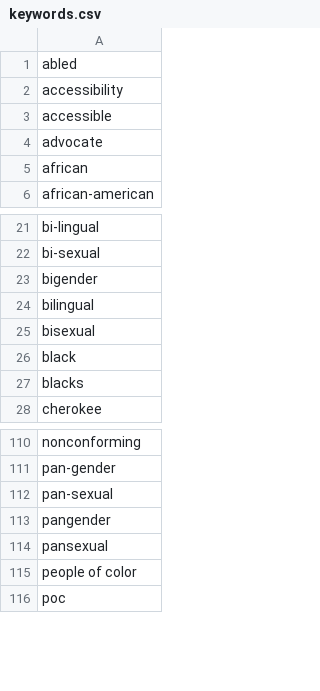
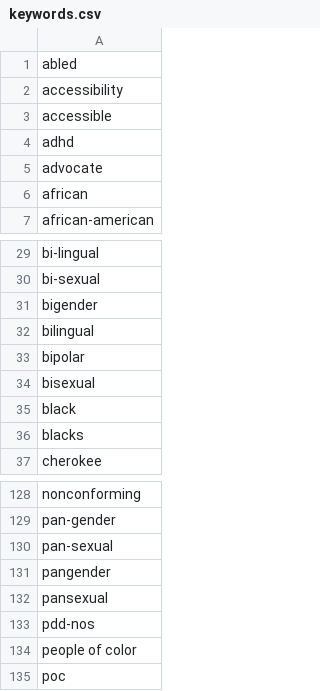
Before and after one commit to humanpredictions/diversity, a CSV file: spreadsheets/keywords.csv, drawn as a sheet; only a part is shown, gaps mark what is left out; the diff covers the shown part only.

```diff
--- a/spreadsheets/keywords.csv
+++ b/spreadsheets/keywords.csv
@@ -3,2 +3,3 @@ accessibility,
 accessible,
+adhd,
 advocate,
@@ -24,2 +32,3 @@ bigender,
 bilingual,
+bipolar,
 bisexual,
@@ -114,2 +132,3 @@ pangender,
 pansexual,
+pdd-nos,
 people of color,
```
Also changed, not shown: 16 added rows elsewhere in this file.
